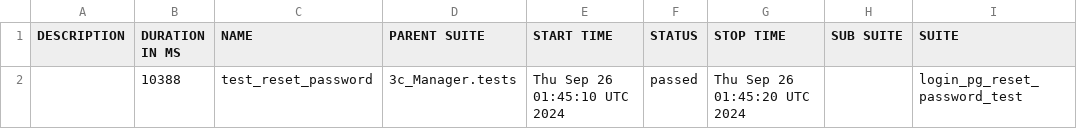
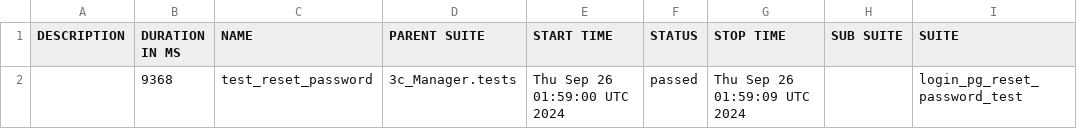
Before and after one commit to niki3c/3C.QA, a CSV file: data/suites.csv, drawn as a sheet; only a part is shown; the diff names each change by its address in the sheet, - before the commit and + after, or states it on an @@ line.

```diff
--- a/data/suites.csv
+++ b/data/suites.csv
-B2 (DURATION IN MS): 10388
+B2 (DURATION IN MS): 9368
-E2 (START TIME): Thu Sep 26 01:45:10 UTC 2024
+E2 (START TIME): Thu Sep 26 01:59:00 UTC 2024
-G2 (STOP TIME): Thu Sep 26 01:45:20 UTC 2024
+G2 (STOP TIME): Thu Sep 26 01:59:09 UTC 2024
```
Also changed, not shown: 16 other files.
